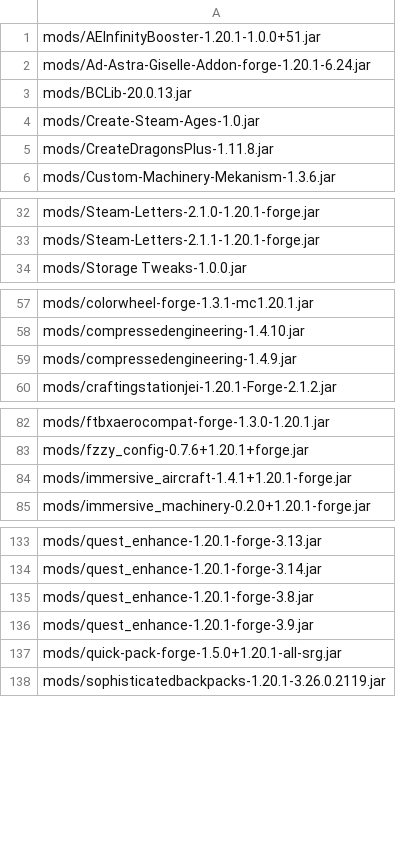
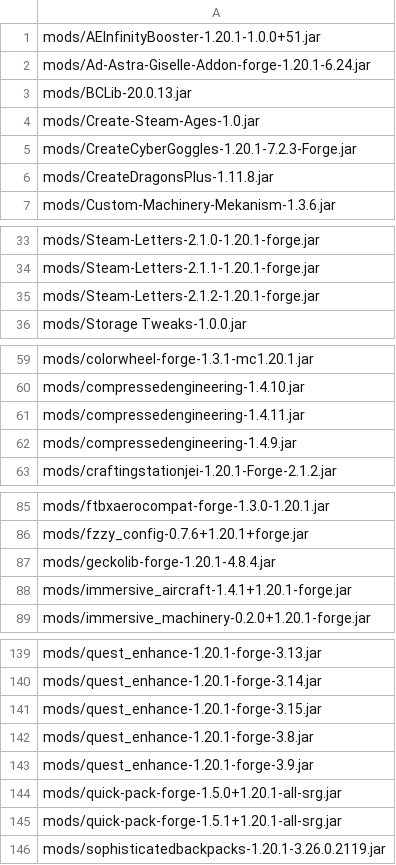
Before and after one commit to Eternal-Snowstorm/Create-Mechanism-and-Innovation, a TSV file: updater/delete.tsv, drawn as a sheet; only a part is shown, gaps mark what is left out; the diff covers the shown part only.

```diff
--- a/updater/delete.tsv
+++ b/updater/delete.tsv
@@ -4,2 +4,3 @@ mods/BCLib-20.0.13.jar
 mods/Create-Steam-Ages-1.0.jar
+mods/CreateCyberGoggles-1.20.1-7.2.3-Forge.jar
 mods/CreateDragonsPlus-1.11.8.jar
@@ -33,2 +34,3 @@ mods/Steam-Letters-2.1.0-1.20.1-forge.jar
 mods/Steam-Letters-2.1.1-1.20.1-forge.jar
+mods/Steam-Letters-2.1.2-1.20.1-forge.jar
 mods/Storage Tweaks-1.0.0.jar
@@ -58,2 +60,3 @@ mods/colorwheel-forge-1.3.1-mc1.20.1.jar
 mods/compressedengineering-1.4.10.jar
+mods/compressedengineering-1.4.11.jar
 mods/compressedengineering-1.4.9.jar
@@ -83,2 +86,3 @@ mods/ftbxaerocompat-forge-1.3.0-1.20.1.jar
 mods/fzzy_config-0.7.6+1.20.1+forge.jar
+mods/geckolib-forge-1.20.1-4.8.4.jar
 mods/immersive_aircraft-1.4.1+1.20.1-forge.jar
@@ -134,2 +140,3 @@ mods/quest_enhance-1.20.1-forge-3.13.jar
 mods/quest_enhance-1.20.1-forge-3.14.jar
+mods/quest_enhance-1.20.1-forge-3.15.jar
 mods/quest_enhance-1.20.1-forge-3.8.jar
@@ -137,2 +144,3 @@ mods/quest_enhance-1.20.1-forge-3.9.jar
 mods/quick-pack-forge-1.5.0+1.20.1-all-srg.jar
+mods/quick-pack-forge-1.5.1+1.20.1-all-srg.jar
 mods/sophisticatedbackpacks-1.20.1-3.26.0.2119.jar
```
Also changed, not shown: 2 added rows elsewhere in this file, updater/update.tsv, 12 other files.
